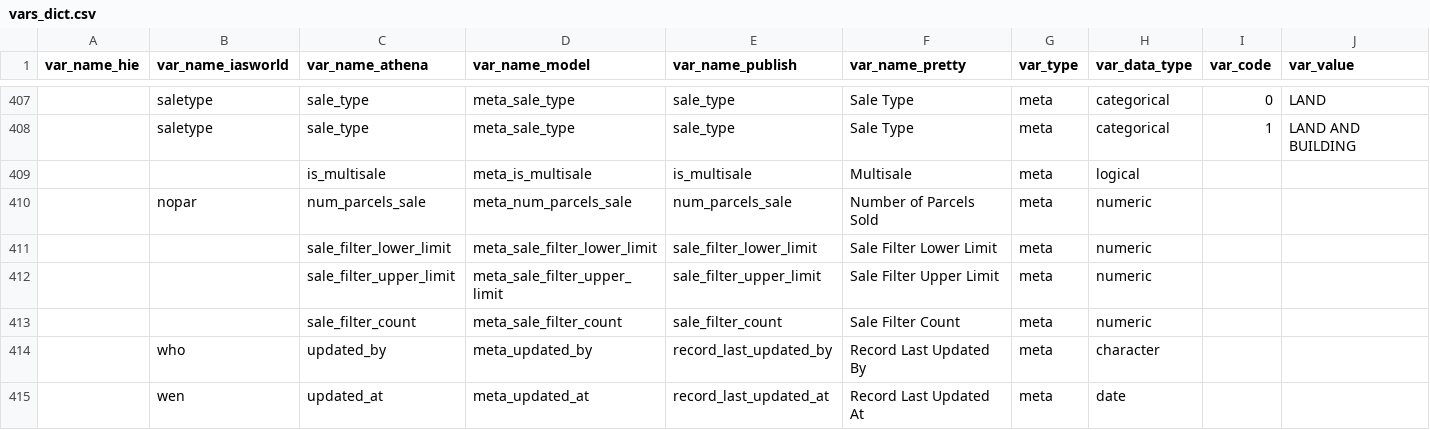
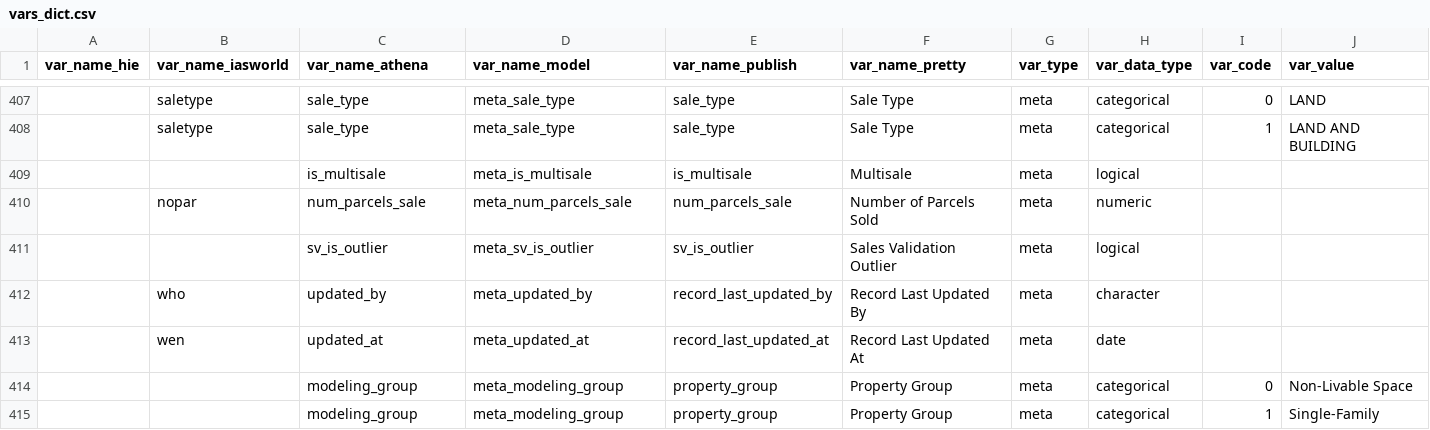
Before and after one commit to ccao-data/ccao, a CSV file: data-raw/vars_dict.csv, drawn as a sheet; only a part is shown, gaps mark what is left out; the shorter side is filled out with more unchanged rows; removed rows and columns are numbered as before the commit, all else as after; rows hold the shown columns only; the diff names each change by its address in the sheet, - before the commit and + after, or states it on an @@ line.

Commit message:
Remove sale_filter_count vars and add sv_is_outlier (#16)
Co-authored-by: sweatyhandshake <wridgeway@cookcountyassessor.com>

```diff
--- a/data-raw/vars_dict.csv
+++ b/data-raw/vars_dict.csv
-row 411:  |  | sale_filter_lower_limit | meta_sale_filter_lower_limit | sale_filter_lower_limit | Sale Filter Lower Limit | meta | numeric
-row 412:  |  | sale_filter_upper_limit | meta_sale_filter_upper_limit | sale_filter_upper_limit | Sale Filter Upper Limit | meta | numeric
-row 413:  |  | sale_filter_count | meta_sale_filter_count | sale_filter_count | Sale Filter Count | meta | numeric
+row 411:  |  | sv_is_outlier | meta_sv_is_outlier | sv_is_outlier | Sales Validation Outlier | meta | logical
```
Also changed, not shown: 1 other file.
